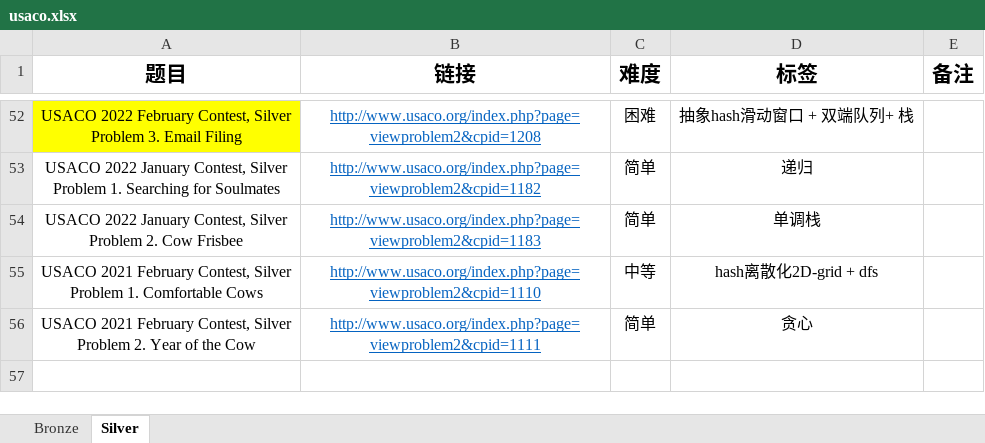
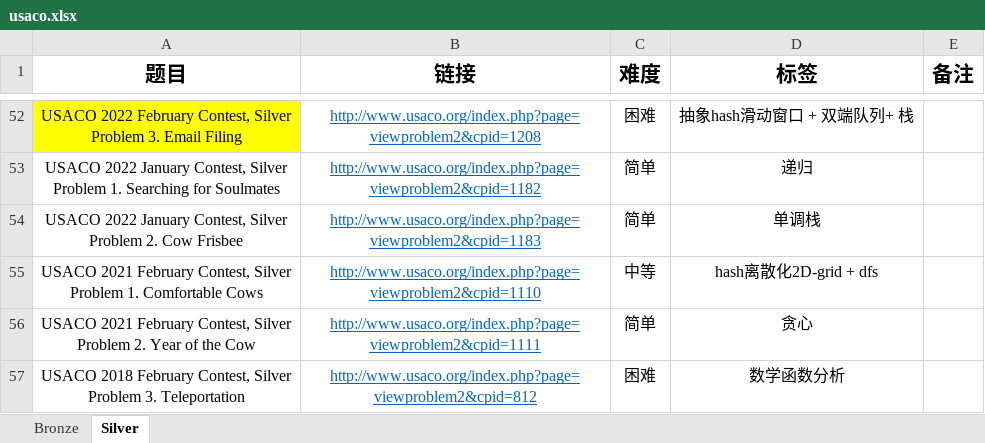
Before and after one commit to cola0405/usaco_cpp, an Excel workbook: usaco.xlsx, sheet Silver, drawn as a sheet; only a part is shown, gaps mark what is left out; values as stored, in another font and other column widths than the file's, no borders; ↵ is a line break in a cell; the diff names each change by its address in the sheet, - before the commit and + after, or states it on an @@ line.

Commit message:
数学函数分析

```diff
--- a/usaco.xlsx (sheet Silver)
+++ b/usaco.xlsx (sheet Silver)
+row 57: USACO 2018 February Contest, Silver ↵ Problem 3. Teleportation | http://www.usaco.org/index.php?page=viewproblem2&cpid=812 | 困难 | 数学函数分析
```
Also changed, not shown: 1 other file.
